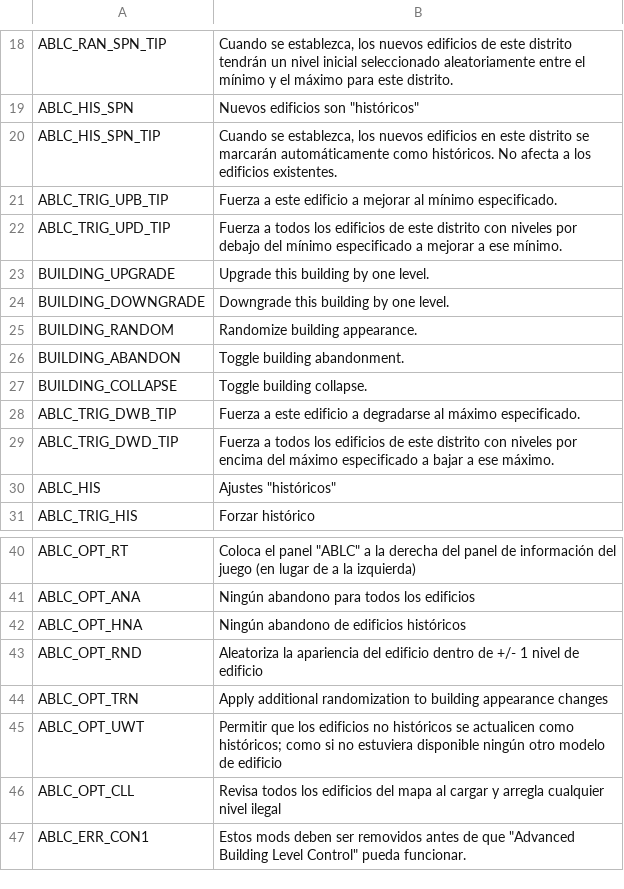
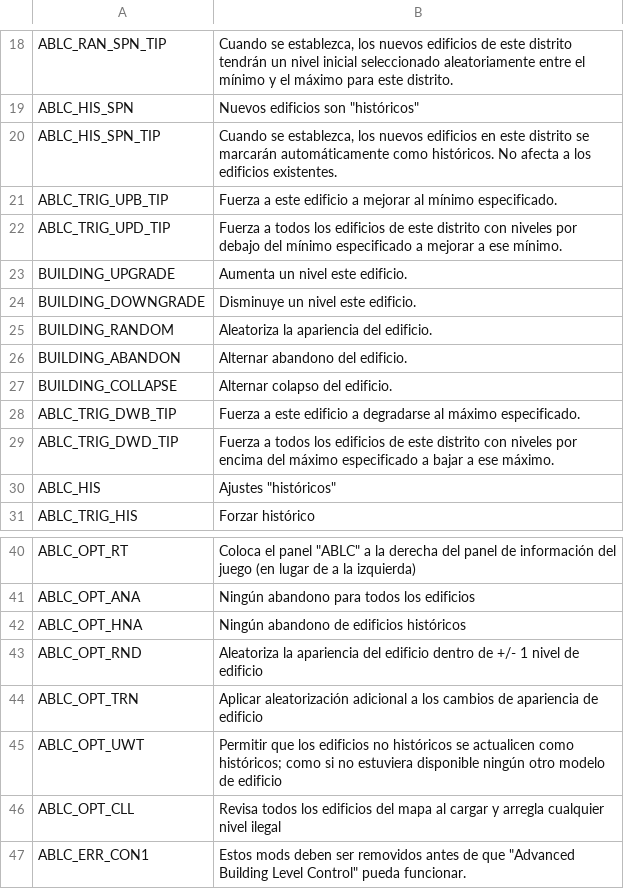
Before and after one commit to algernon-A/AdvancedBuildingLevelControl, a CSV file: Translations/es-ES.csv, drawn as a sheet; only a part is shown, gaps mark what is left out.

```diff
--- a/Translations/es-ES.csv
+++ b/Translations/es-ES.csv
@@ -22,7 +22,7 @@
 "ABLC_TRIG_UPD_TIP","Fuerza a todos los edificios de este distrito con niveles por debajo del mínimo especificado a mejorar a ese mínimo."
-"BUILDING_UPGRADE","Upgrade this building by one level."
-"BUILDING_DOWNGRADE","Downgrade this building by one level."
-"BUILDING_RANDOM","Randomize building appearance."
-"BUILDING_ABANDON","Toggle building abandonment."
-"BUILDING_COLLAPSE","Toggle building collapse."
+"BUILDING_UPGRADE","Aumenta un nivel este edificio."
+"BUILDING_DOWNGRADE","Disminuye un nivel este edificio."
+"BUILDING_RANDOM","Aleatoriza la apariencia del edificio."
+"BUILDING_ABANDON","Alternar abandono del edificio."
+"BUILDING_COLLAPSE","Alternar colapso del edificio."
 "ABLC_TRIG_DWB_TIP","Fuerza a este edificio a degradarse al máximo especificado."
@@ -43,3 +43,3 @@
 "ABLC_OPT_RND","Aleatoriza la apariencia del edificio dentro de +/- 1 nivel de edificio"
-"ABLC_OPT_TRN","Apply additional randomization to building appearance changes"
+"ABLC_OPT_TRN","Aplicar aleatorización adicional a los cambios de apariencia de edificio"
 "ABLC_OPT_UWT","Permitir que los edificios no históricos se actualicen como históricos; como si no estuviera disponible ningún otro modelo de edificio"
```
Also changed, not shown: Translations/de-DE.csv, Translations/fr-FR.csv, 6 other files.
